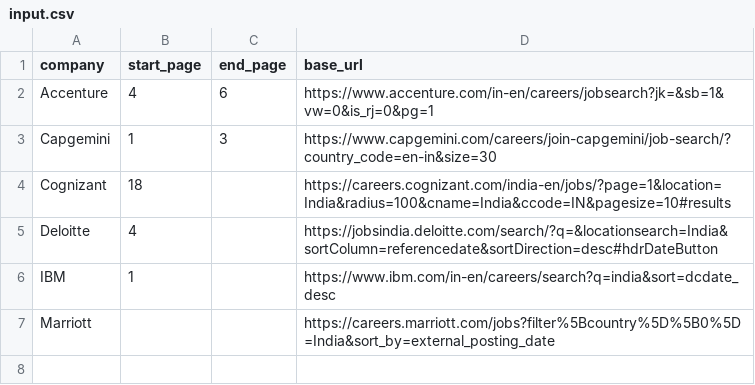
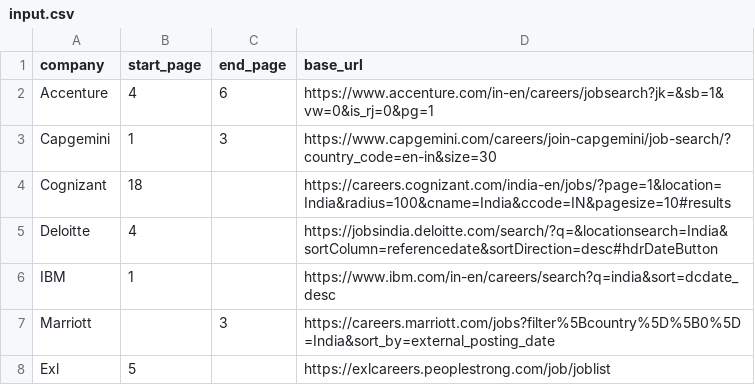
Before and after one commit to shanakasp/thesis-report-generation, a CSV file: src/input.csv, drawn as a sheet.

```diff
--- a/src/input.csv
+++ b/src/input.csv
@@ -6,2 +6,3 @@ Deloitte,4,,https://jobsindia.deloitte.com/search/?q=&locationsearch=India&sortC
 IBM,1,,https://www.ibm.com/in-en/careers/search?q=india&sort=dcdate_desc
-Marriott,,,https://careers.marriott.com/jobs?filter%5Bcountry%5D%5B0%5D=India&sort_by=external_posting_date
+Marriott,,3,https://careers.marriott.com/jobs?filter%5Bcountry%5D%5B0%5D=India&sort_by=external_posting_date
+Exl,5,,https://exlcareers.peoplestrong.com/job/joblist
```
Also changed, not shown: 5 other files.
